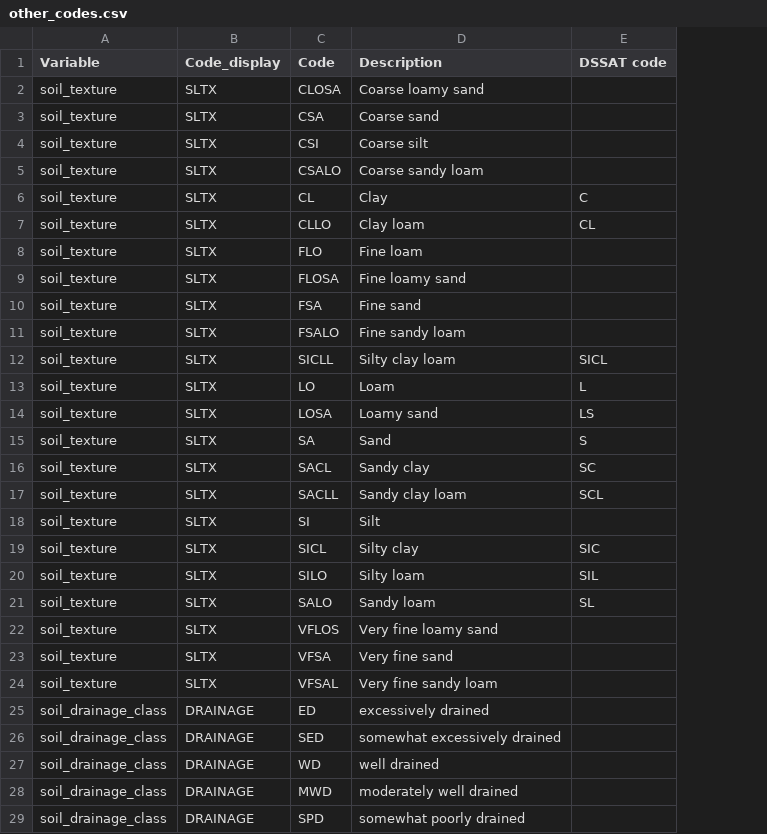
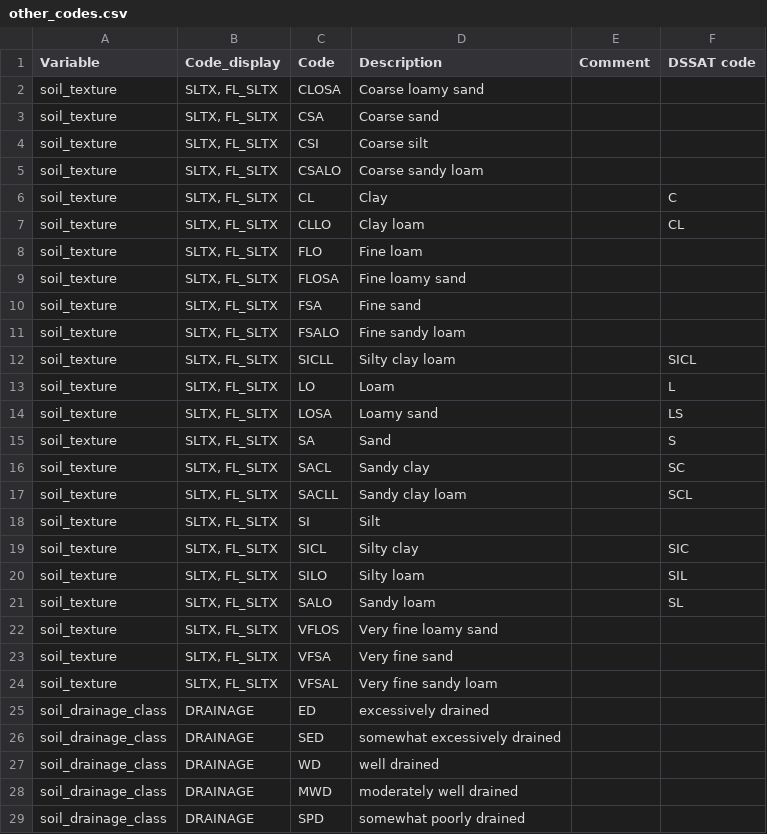
Before and after one commit to DSSAT/icasa-mvl, a CSV file: src/main/resources/icasa-mvl/other_codes.csv, drawn as a sheet; only a part is shown; the diff covers the shown part only; the diff names each change by its address in the sheet, - before the commit and + after, or states it on an @@ line.

Commit message:
Update metadata_codes and other_codes

```diff
--- a/src/main/resources/icasa-mvl/other_codes.csv
+++ b/src/main/resources/icasa-mvl/other_codes.csv
+column E (Comment), empty
-B2:B24 (Code_display): SLTX
+B2:B24 (Code_display): SLTX, FL_SLTX
```
Also changed, not shown: 4 removed rows and 4 edited cells elsewhere in this file, src/main/resources/icasa-mvl/metadata_codes.csv.
